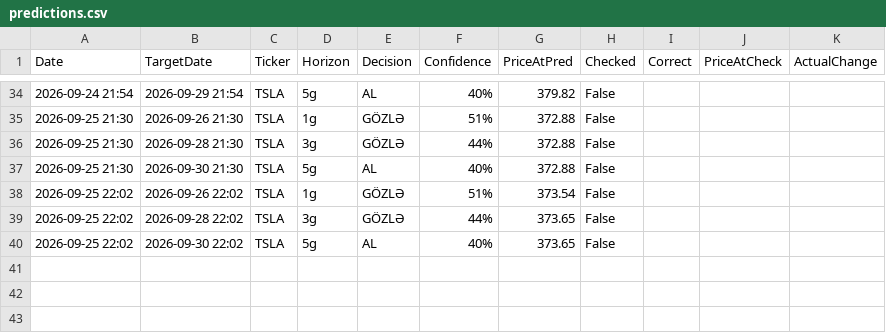
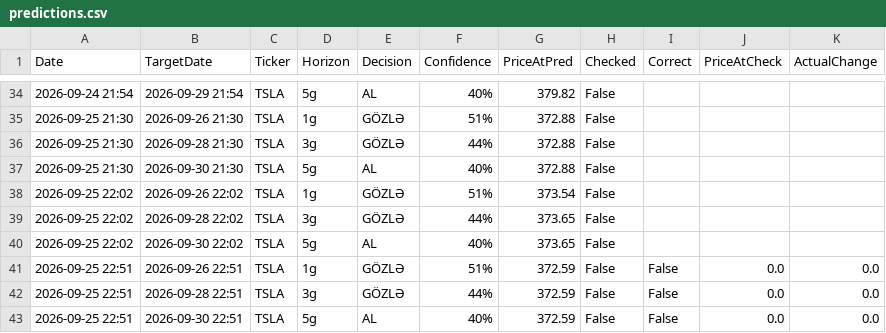
Before and after one commit to cavan1983/tsla-robot, a CSV file: data/predictions.csv, drawn as a sheet; only a part is shown, gaps mark what is left out.

Commit message:
🧠 V3: 2026-09-25 18:51

```diff
--- a/data/predictions.csv
+++ b/data/predictions.csv
@@ -40 +40,4 @@ Date,TargetDate,Ticker,Horizon,Decision,Confidence,PriceAtPred,Checked,Correct,P
 2026-09-25 22:02,2026-09-30 22:02,TSLA,5g,AL,40%,373.65,False
+2026-09-25 22:51,2026-09-26 22:51,TSLA,1g,GÖZLƏ,51%,372.59,False,False,0.0,0.0
+2026-09-25 22:51,2026-09-28 22:51,TSLA,3g,GÖZLƏ,44%,372.59,False,False,0.0,0.0
+2026-09-25 22:51,2026-09-30 22:51,TSLA,5g,AL,40%,372.59,False,False,0.0,0.0
```
